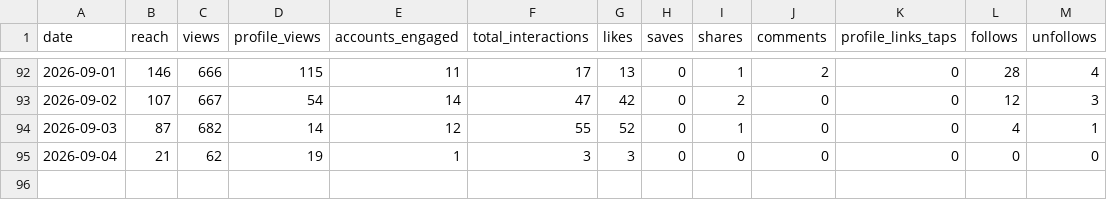
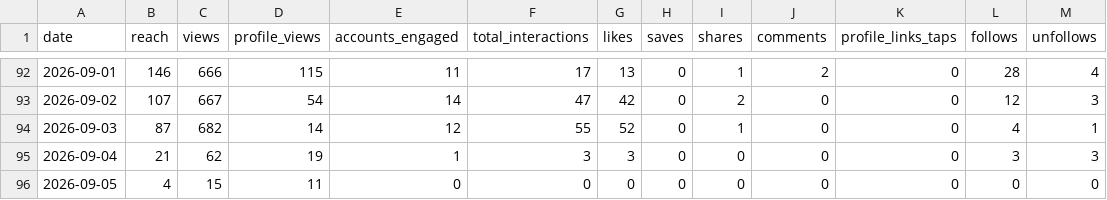
Before and after one commit to jaredartt/jaredartt-tracker, a CSV file: data/insights.csv, drawn as a sheet; only a part is shown, gaps mark what is left out.

```diff
--- a/data/insights.csv
+++ b/data/insights.csv
@@ -94,2 +94,3 @@ date,reach,views,profile_views,accounts_engaged,total_interactions,likes,saves,s
 2026-09-03,87,682,14,12,55,52,0,1,0,0,4,1
-2026-09-04,21,62,19,1,3,3,0,0,0,0,0,0
+2026-09-04,21,62,19,1,3,3,0,0,0,0,3,3
+2026-09-05,4,15,11,0,0,0,0,0,0,0,0,0
```
Also changed, not shown: 1 other file.
